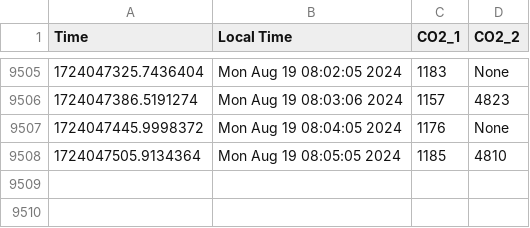
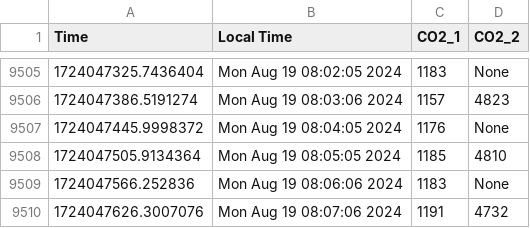
Before and after one commit to uwenji/BiolabSensors, a CSV file: data/co2_cleaned.csv, drawn as a sheet; only a part is shown, gaps mark what is left out; the diff names each change by its address in the sheet, - before the commit and + after, or states it on an @@ line.

```diff
--- a/data/co2_cleaned.csv
+++ b/data/co2_cleaned.csv
+row 9509: 1724047566.252836 | Mon Aug 19 08:06:06 2024 | 1183 | None
+row 9510: 1724047626.3007076 | Mon Aug 19 08:07:06 2024 | 1191 | 4732
```
Also changed, not shown: data/co2.csv.
